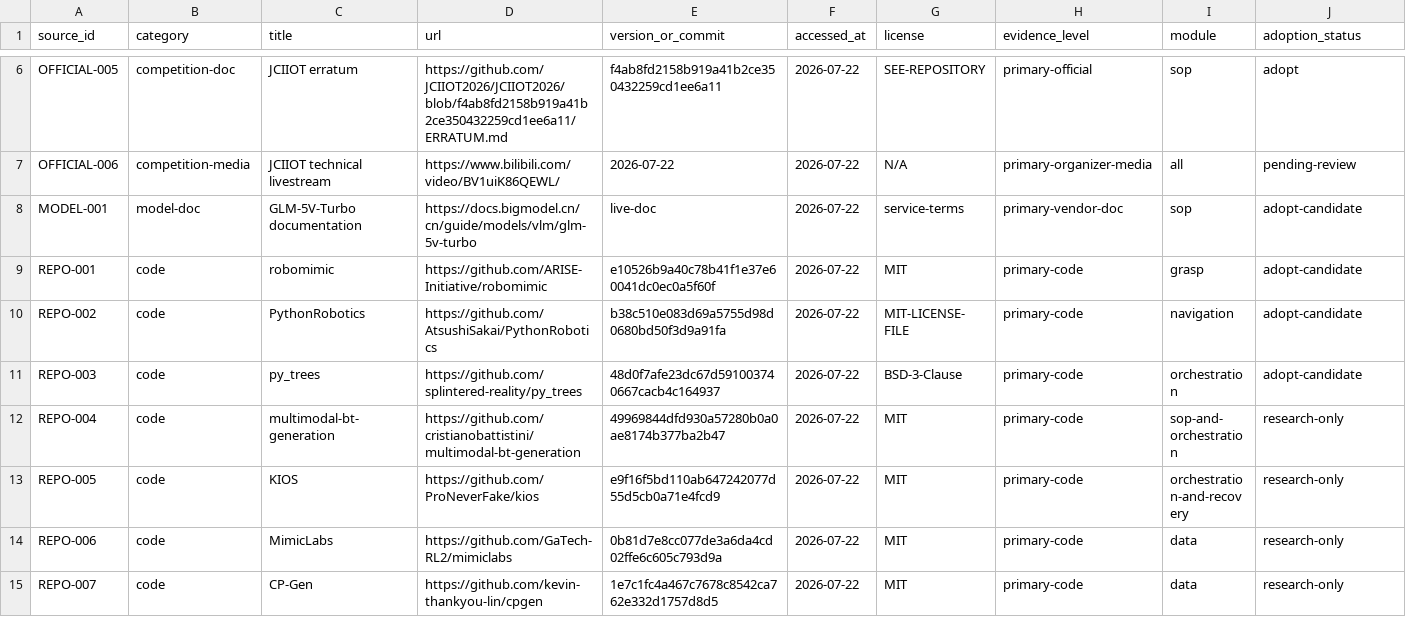
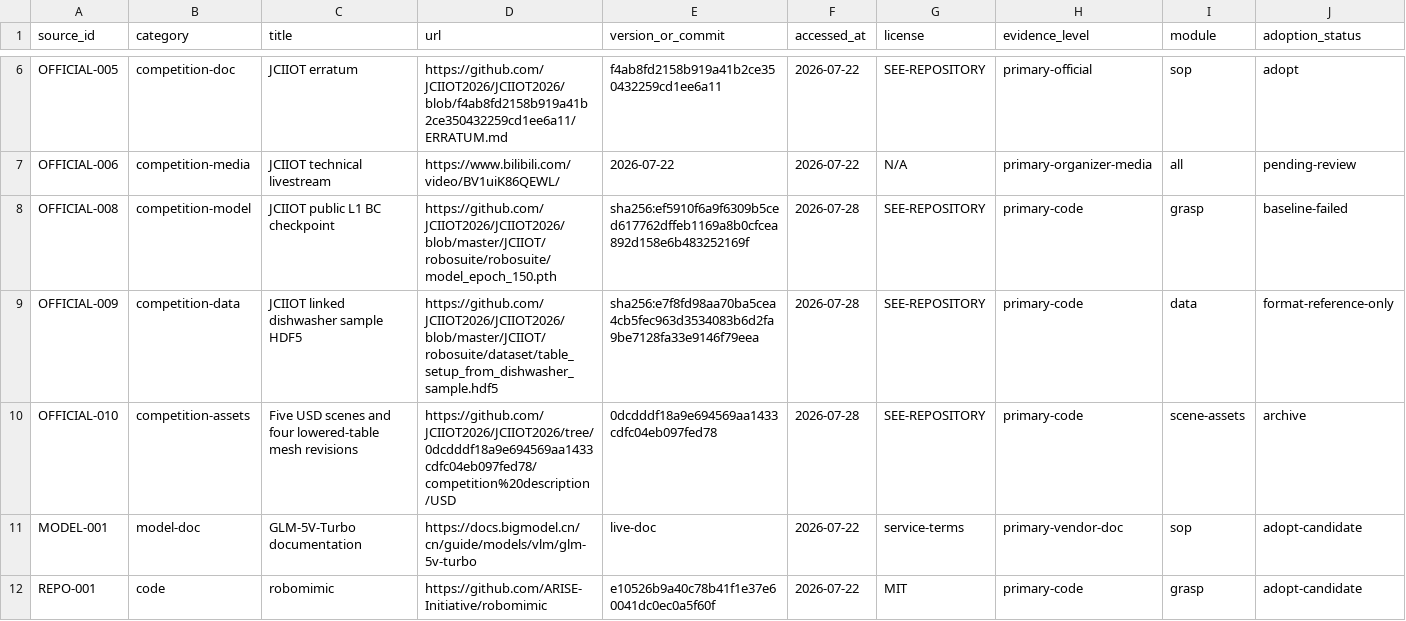
Before and after one commit to wp-a/jciiot-2026-workspace, a CSV file: research/source-ledger.csv, drawn as a sheet; only a part is shown, gaps mark what is left out; the shorter side is filled out with more unchanged rows; rows hold the shown columns only; the diff names each change by its address in the sheet, - before the commit and + after, or states it on an @@ line.

Commit message:
docs: audit official assets and correct score claims

```diff
--- a/research/source-ledger.csv
+++ b/research/source-ledger.csv
+row 8: OFFICIAL-008 | competition-model | JCIIOT public L1 BC checkpoint | https://github.com/JCIIOT2026/JCIIOT2026/blob/master/JCIIOT/robosuite/robosuite/model_epoch_150.pth | sha256:ef5910f6a9f6309b5ced617762dffeb1169a8b0cfcea892d158e6b483252169f | 2026-07-28 | SEE-REPOSITORY | primary-code | grasp | baseline-failed
+row 9: OFFICIAL-009 | competition-data | JCIIOT linked dishwasher sample HDF5 | https://github.com/JCIIOT2026/JCIIOT2026/blob/master/JCIIOT/robosuite/dataset/table_setup_from_dishwasher_sample.hdf5 | sha256:e7f8fd98aa70ba5cea4cb5fec963d3534083b6d2fa9be7128fa33e9146f79eea | 2026-07-28 | SEE-REPOSITORY | primary-code | data | format-reference-only
+row 10: OFFICIAL-010 | competition-assets | Five USD scenes and four lowered-table mesh revisions | https://github.com/JCIIOT2026/JCIIOT2026/tree/0dcdddf18a9e694569aa1433cdfc04eb097fed78/competition%20description/USD | 0dcdddf18a9e694569aa1433cdfc04eb097fed78 | 2026-07-28 | SEE-REPOSITORY | primary-code | scene-assets | archive
```
Also changed, not shown: experiments/experiment-log.csv, 13 other files.
